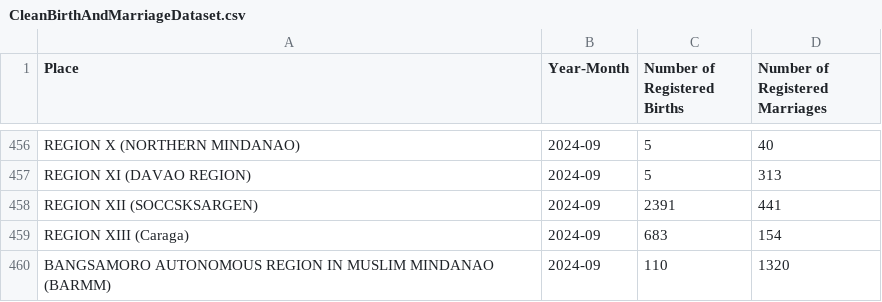
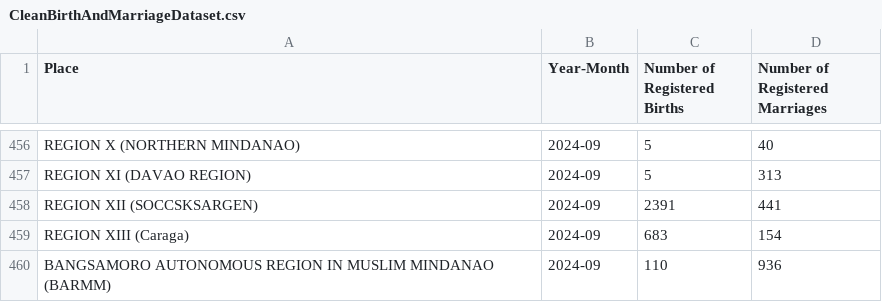
Before and after one commit to disboikaaarl/CS132_SDG16, a CSV file: CleanBirthAndMarriageDataset.csv, drawn as a sheet; only a part is shown, gaps mark what is left out.

Commit message:
Add files via upload

```diff
--- a/CleanBirthAndMarriageDataset.csv
+++ b/CleanBirthAndMarriageDataset.csv
@@ -459,2 +459,2 @@ REGION XII (SOCCSKSARGEN),2024-09,2391,441
 REGION XIII (Caraga),2024-09,683,154
-BANGSAMORO AUTONOMOUS REGION IN MUSLIM MINDANAO (BARMM),2024-09,110,1320
+BANGSAMORO AUTONOMOUS REGION IN MUSLIM MINDANAO (BARMM),2024-09,110,936
```
